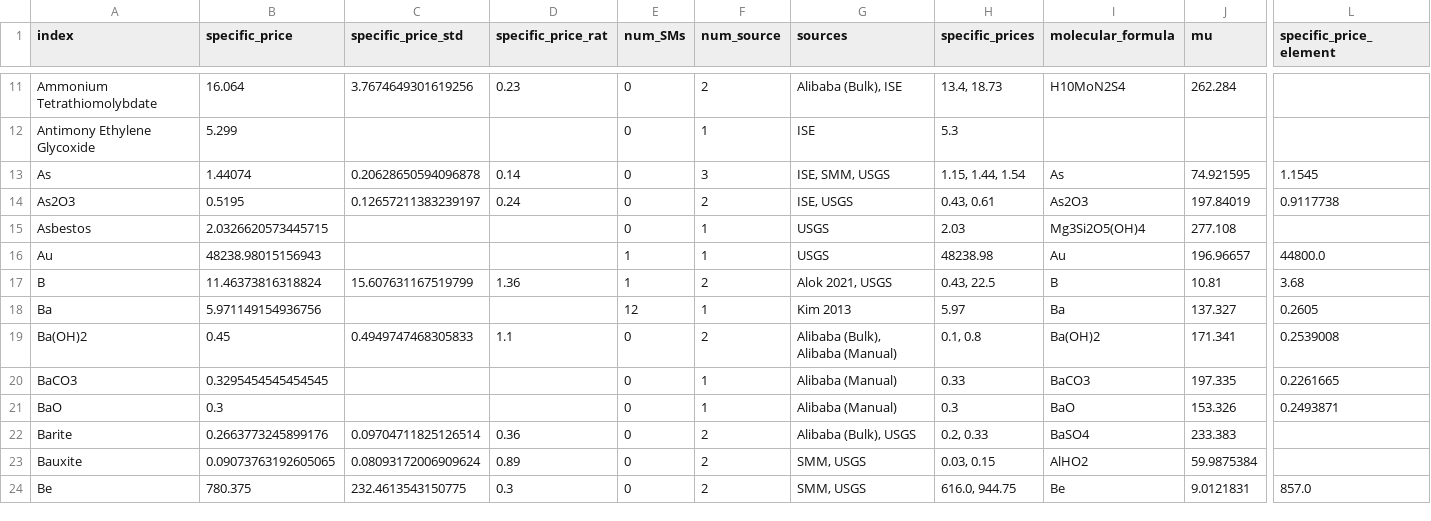
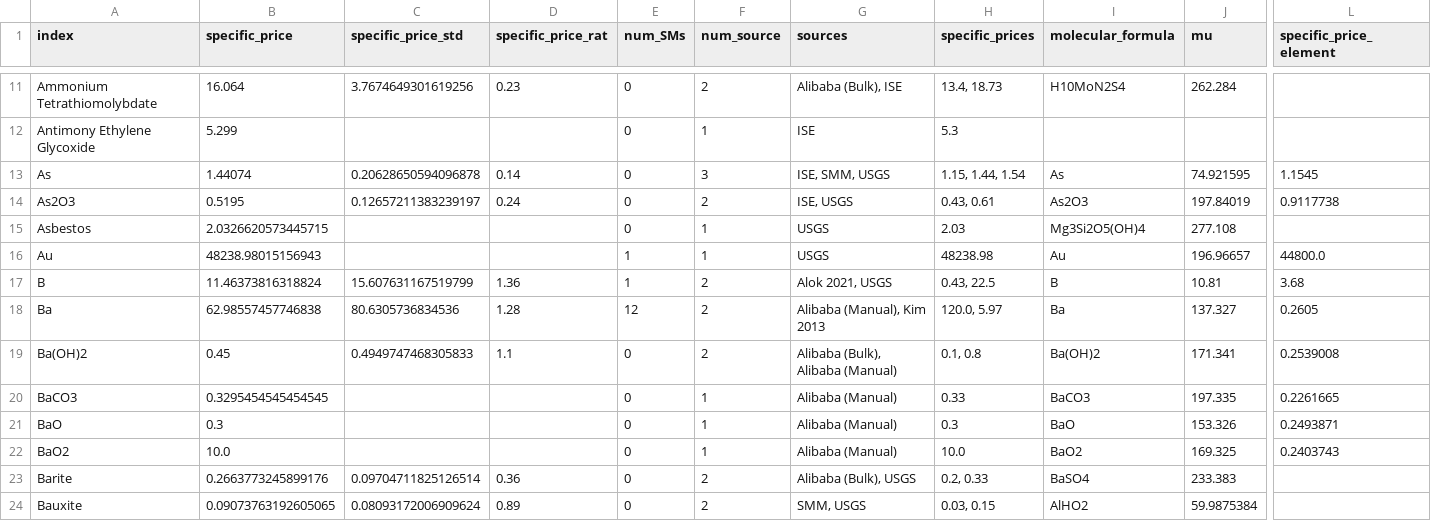
Before and after one commit to energy-storage-analysis/LDES-Survey, a CSV file: mat_cost/data/mat_data.csv, drawn as a sheet; only a part is shown, gaps mark what is left out; the shorter side is filled out with more unchanged rows; rows hold the shown columns only; the diff names each change by its address in the sheet, - before the commit and + after, or states it on an @@ line.

Commit message:
add barium to alibaba and tweak processing
single manual data was not being incoporated correctly

```diff
--- a/mat_cost/data/mat_data.csv
+++ b/mat_cost/data/mat_data.csv
-B18 (specific_price): 5.971149154936756
+B18 (specific_price): 62.98557457746838
-C18 (specific_price_std): (empty)
+C18 (specific_price_std): 80.6305736834536
-D18 (specific_price_rat): (empty)
+D18 (specific_price_rat): 1.28
-F18 (num_source): 1
+F18 (num_source): 2
-G18 (sources): Kim 2013
+G18 (sources): Alibaba (Manual), Kim 2013
-H18 (specific_prices): 5.97
+H18 (specific_prices): 120.0, 5.97
+row 22: BaO2 | 10.0 |  |  | 0 | 1 | Alibaba (Manual) | 10.0 | BaO2 | 169.325 | 0.2403743
```
Also changed, not shown: mat_cost/data/mat_data_all.csv, 1 other file.
